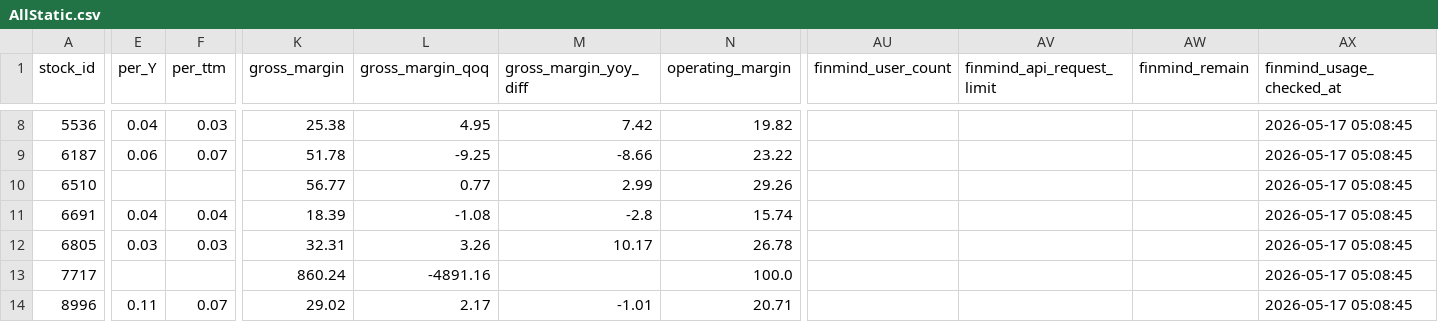
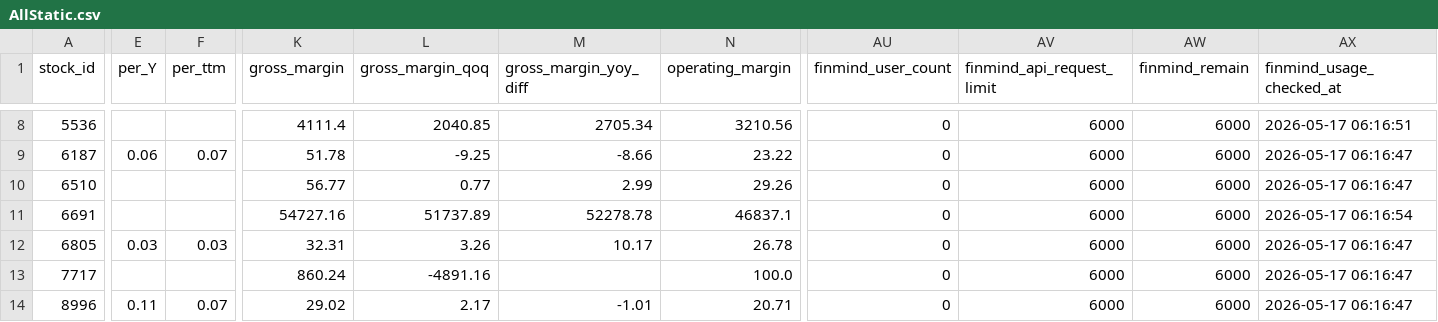
Before and after one commit to ONicole0101/Marks, a CSV file: AllStatic.csv, drawn as a sheet; only a part is shown, gaps mark what is left out; the diff covers the shown part only; the diff names each change by its address in the sheet, - before the commit and + after, or states it on an @@ line.

```diff
--- a/AllStatic.csv
+++ b/AllStatic.csv
-E8 (per_Y): 0.04
+E8 (per_Y): (empty)
-F8 (per_ttm): 0.03
+F8 (per_ttm): (empty)
-K8 (gross_margin): 25.38
+K8 (gross_margin): 4111.4
-L8 (gross_margin_qoq): 4.95
+L8 (gross_margin_qoq): 2040.85
-M8 (gross_margin_yoy_diff): 7.42
+M8 (gross_margin_yoy_diff): 2705.34
-N8 (operating_margin): 19.82
+N8 (operating_margin): 3210.56
-AU8:AU14 (finmind_user_count): (empty)
+AU8:AU14 (finmind_user_count): 0
-AV8:AV14 (finmind_api_request_limit): (empty)
+AV8:AV14 (finmind_api_request_limit): 6000
-AW8:AW14 (finmind_remain): (empty)
+AW8:AW14 (finmind_remain): 6000
-AX8 (finmind_usage_checked_at): 2026-05-17 05:08:45
+AX8 (finmind_usage_checked_at): 2026-05-17 06:16:51
-AX9:AX10 (finmind_usage_checked_at): 2026-05-17 05:08:45
+AX9:AX10 (finmind_usage_checked_at): 2026-05-17 06:16:47
-E11 (per_Y): 0.04
+E11 (per_Y): (empty)
-F11 (per_ttm): 0.04
+F11 (per_ttm): (empty)
-K11 (gross_margin): 18.39
+K11 (gross_margin): 54727.16
-L11 (gross_margin_qoq): -1.08
+L11 (gross_margin_qoq): 51737.89
-M11 (gross_margin_yoy_diff): -2.8
+M11 (gross_margin_yoy_diff): 52278.78
-N11 (operating_margin): 15.74
+N11 (operating_margin): 46837.1
-AX11 (finmind_usage_checked_at): 2026-05-17 05:08:45
+AX11 (finmind_usage_checked_at): 2026-05-17 06:16:54
-AX12:AX14 (finmind_usage_checked_at): 2026-05-17 05:08:45
+AX12:AX14 (finmind_usage_checked_at): 2026-05-17 06:16:47
```
Also changed, not shown: 54 edited cells elsewhere in this file, 1 other file.
